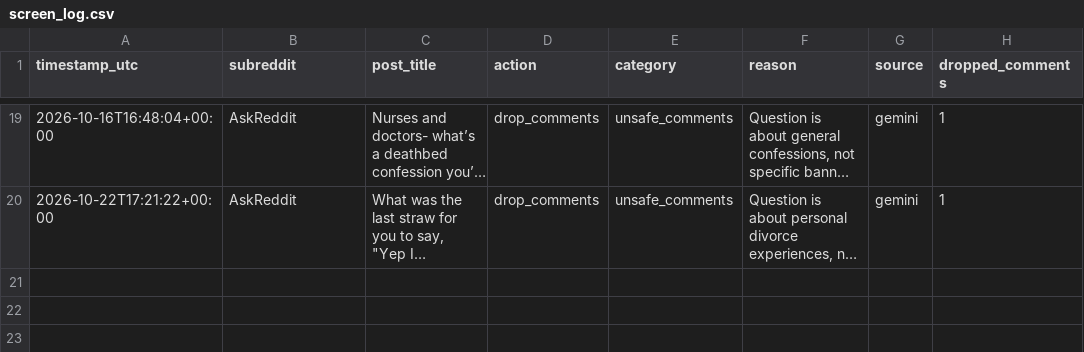
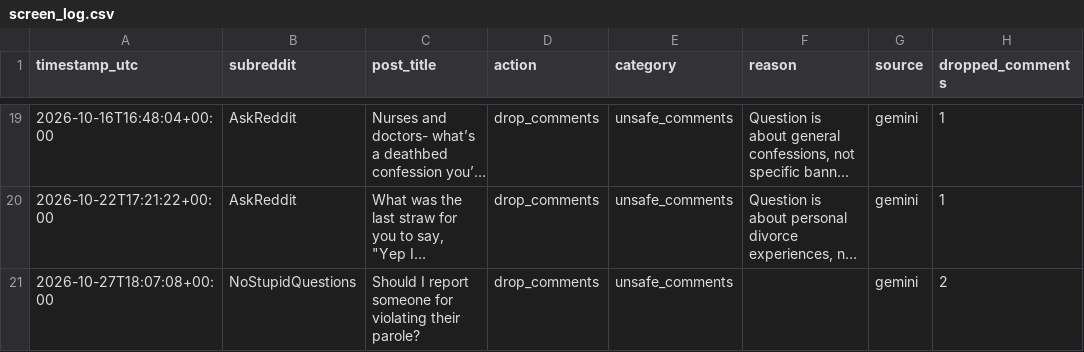
Before and after one commit to kaigg96/reddit-daily, a CSV file: analysis/screen_log.csv, drawn as a sheet; only a part is shown, gaps mark what is left out; long unchanged cells end in …; the diff names each change by its address in the sheet, - before the commit and + after, or states it on an @@ line.

```diff
--- a/analysis/screen_log.csv
+++ b/analysis/screen_log.csv
+row 21: 2026-10-27T18:07:08+00:00 | NoStupidQuestions | Should I report someone for violating their parole? | drop_comments | unsafe_comments |  | gemini | 2
```
Also changed, not shown: upload_log.csv, 1 other file.
